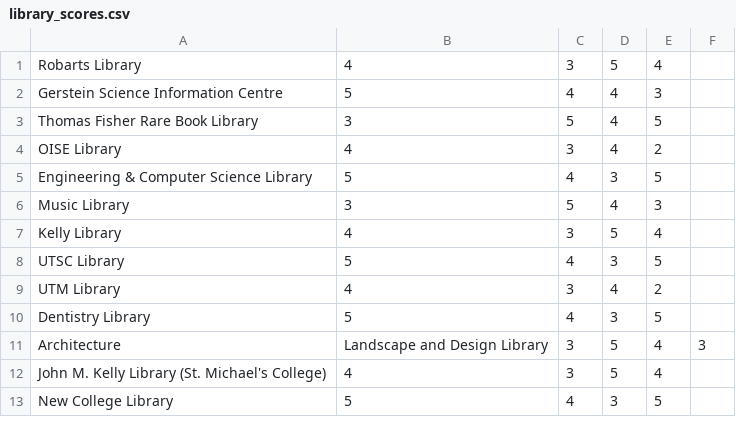
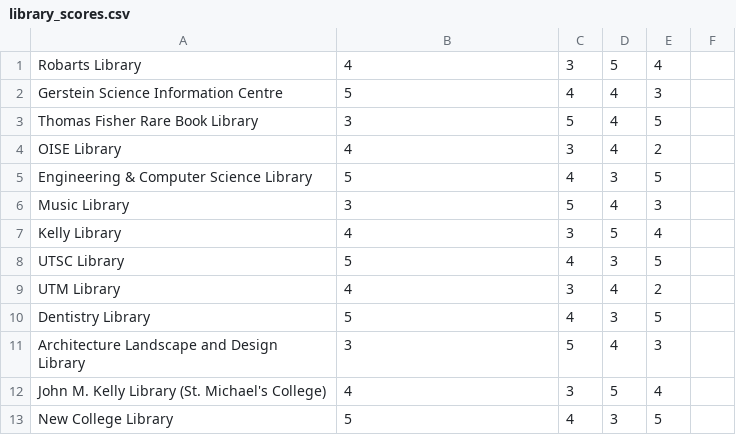
Before and after one commit to Chong-source/Oakspot-Pomodoro_App, a CSV file: library_scores.csv, drawn as a sheet.

```diff
--- a/library_scores.csv
+++ b/library_scores.csv
@@ -10,3 +10,3 @@ UTM Library,4,3,4,2
 Dentistry Library,5,4,3,5
-Architecture, Landscape and Design Library,3,5,4,3
+Architecture Landscape and Design Library,3,5,4,3
 John M. Kelly Library (St. Michael's College),4,3,5,4
```
Also changed, not shown: 1 other file.
